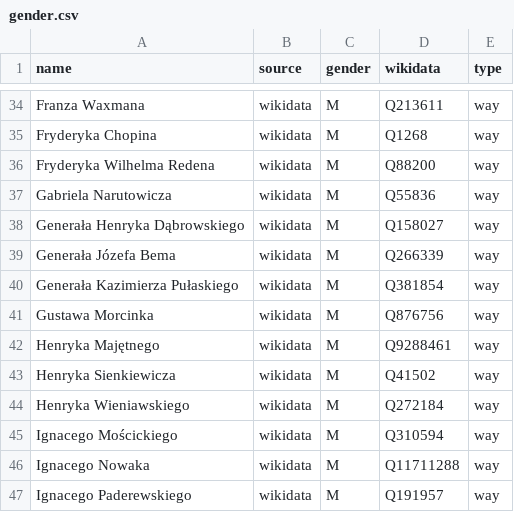
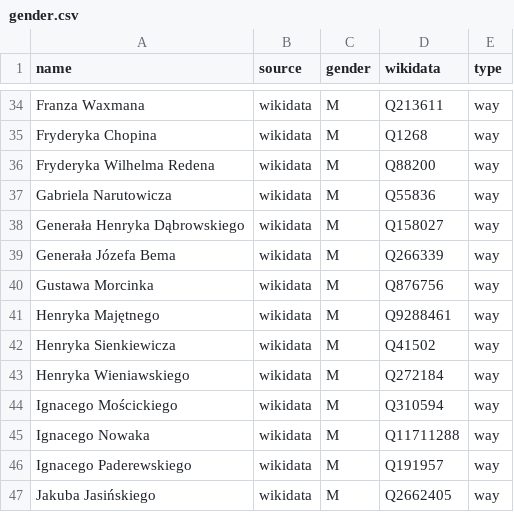
Before and after one commit to EqualStreetNames/equalstreetnames-chorzow, a CSV file: data/gender.csv, drawn as a sheet; only a part is shown, gaps mark what is left out; the shorter side is filled out with more unchanged rows; the diff names each change by its address in the sheet, - before the commit and + after, or states it on an @@ line.

```diff
--- a/data/gender.csv
+++ b/data/gender.csv
-row 40: Generała Kazimierza Pułaskiego | wikidata | M | Q381854 | way
```
Also changed, not shown: data/other.csv, 2 other files.
